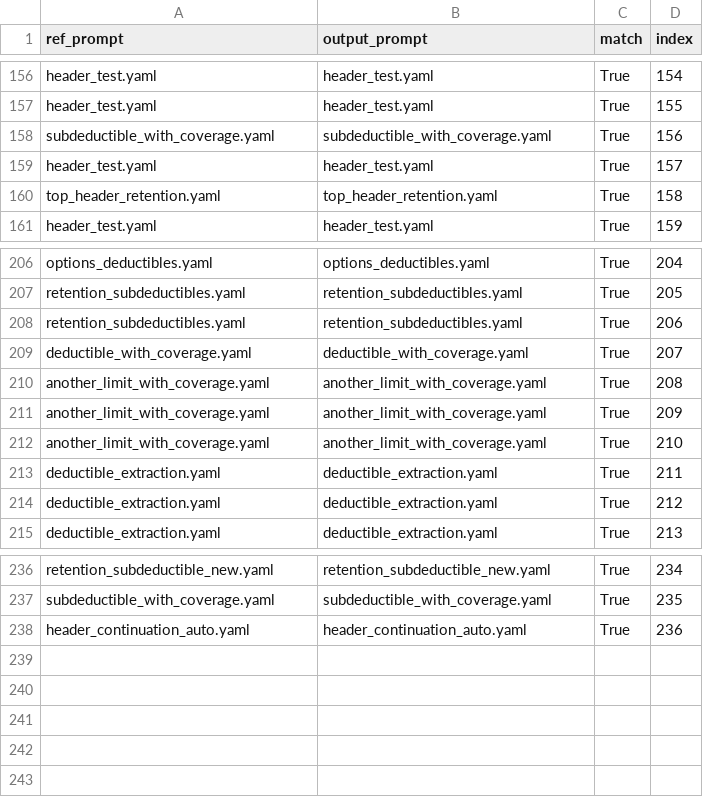
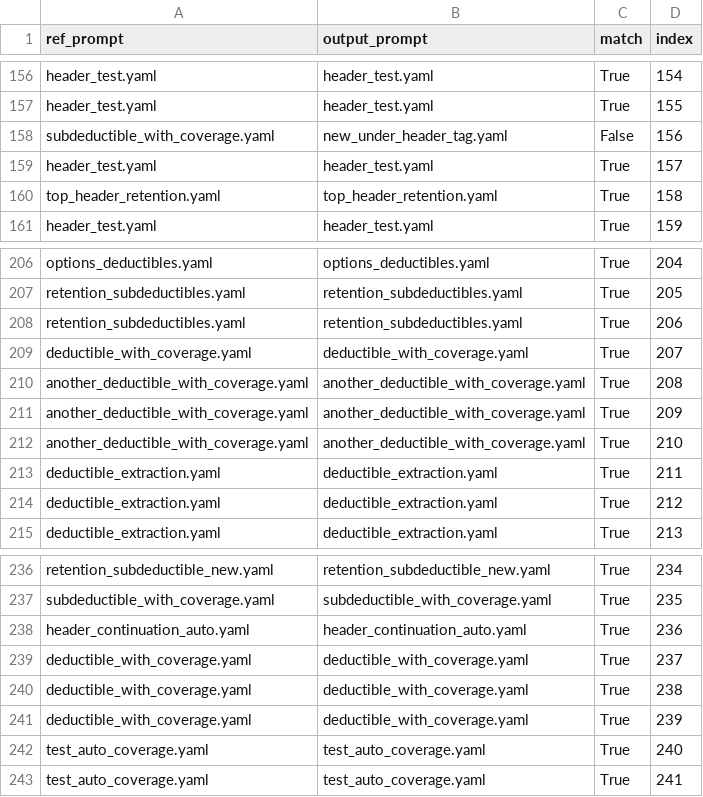
Before and after one commit to Srihari-exdion/prompt_dataset, a CSV file: train/deductible_stats.csv, drawn as a sheet; only a part is shown, gaps mark what is left out.

```diff
--- a/train/deductible_stats.csv
+++ b/train/deductible_stats.csv
@@ -157,3 +157,3 @@ header_test.yaml,header_test.yaml,True,154
 header_test.yaml,header_test.yaml,True,155
-subdeductible_with_coverage.yaml,subdeductible_with_coverage.yaml,True,156
+subdeductible_with_coverage.yaml,new_under_header_tag.yaml,False,156
 header_test.yaml,header_test.yaml,True,157
@@ -209,5 +209,5 @@ retention_subdeductibles.yaml,retention_subdeductibles.yaml,True,206
 deductible_with_coverage.yaml,deductible_with_coverage.yaml,True,207
-another_limit_with_coverage.yaml,another_limit_with_coverage.yaml,True,208
-another_limit_with_coverage.yaml,another_limit_with_coverage.yaml,True,209
-another_limit_with_coverage.yaml,another_limit_with_coverage.yaml,True,210
+another_deductible_with_coverage.yaml,another_deductible_with_coverage.yaml,True,208
+another_deductible_with_coverage.yaml,another_deductible_with_coverage.yaml,True,209
+another_deductible_with_coverage.yaml,another_deductible_with_coverage.yaml,True,210
 deductible_extraction.yaml,deductible_extraction.yaml,True,211
@@ -238 +238,6 @@ subdeductible_with_coverage.yaml,subdeductible_with_coverage.yaml,True,235
 header_continuation_auto.yaml,header_continuation_auto.yaml,True,236
+deductible_with_coverage.yaml,deductible_with_coverage.yaml,True,237
+deductible_with_coverage.yaml,deductible_with_coverage.yaml,True,238
+deductible_with_coverage.yaml,deductible_with_coverage.yaml,True,239
+test_auto_coverage.yaml,test_auto_coverage.yaml,True,240
+test_auto_coverage.yaml,test_auto_coverage.yaml,True,241
```
Also changed, not shown: train/deductible/analysis.csv, train/deductible/deductible.csv, 55 other files.
